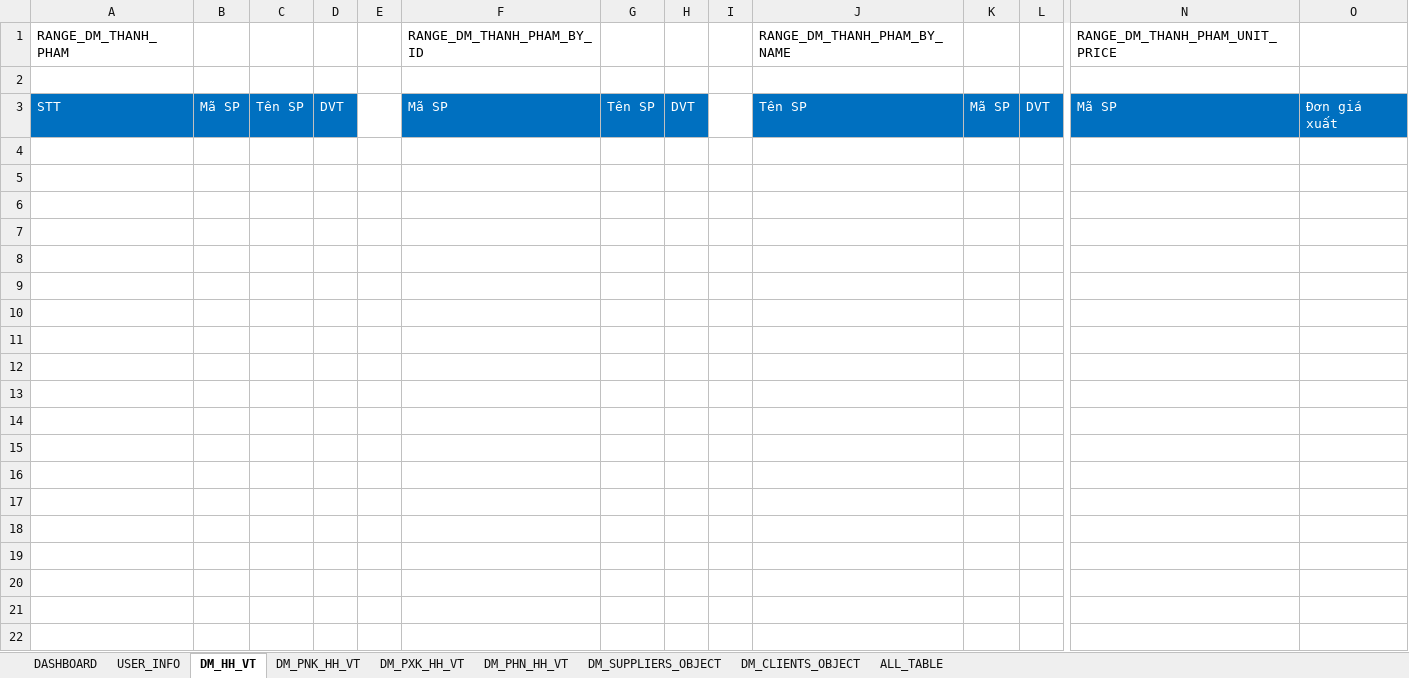
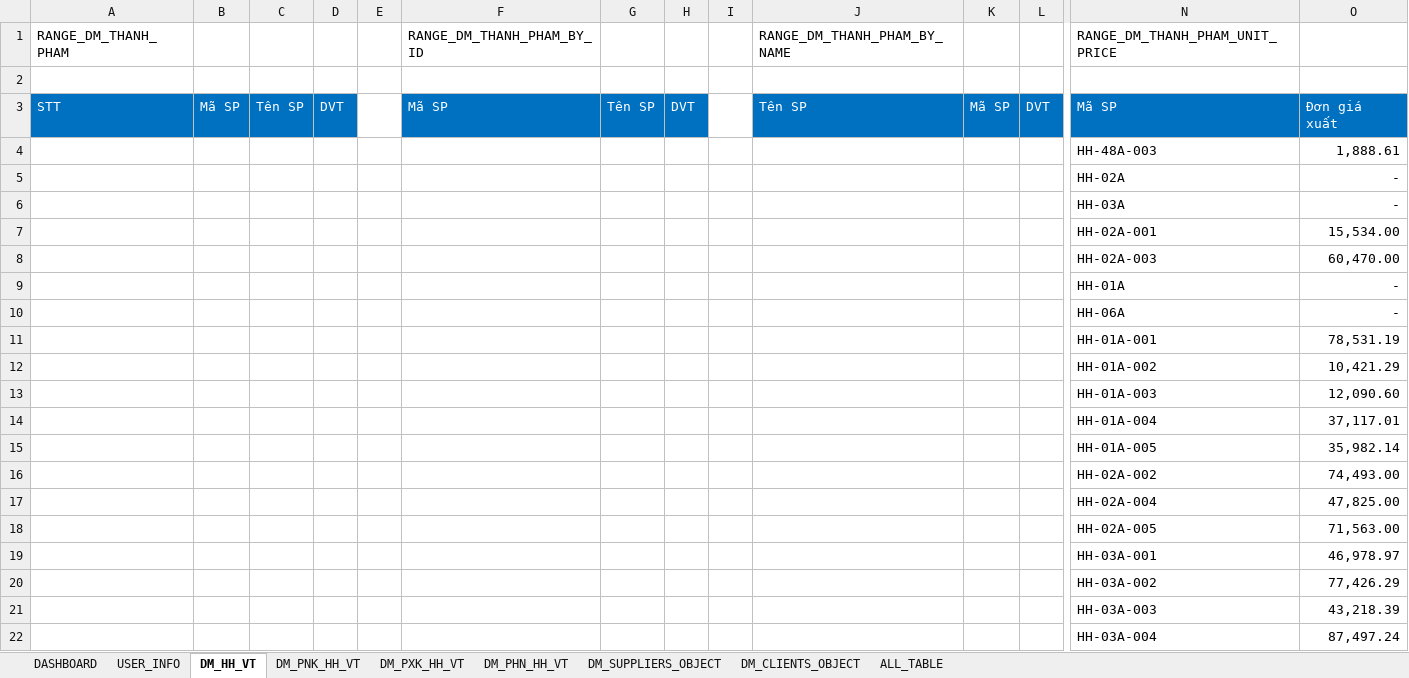
Before and after one commit to NGUYEN-LONG-BS/VBA_MINI_PROJECTS, an Excel workbook: VB05_QUAN_LY_KHO/KE_HOACH_SAN_XUAT.xlsm, sheet DM_HH_VT, drawn as a sheet; only a part is shown, gaps mark what is left out; values as stored, in another font and other column widths than the file's, no borders; rows hold the shown columns only; the diff covers the shown part only; the diff names each change by its address in the sheet, - before the commit and + after, or states it on an @@ line.

```diff
--- a/VB05_QUAN_LY_KHO/KE_HOACH_SAN_XUAT.xlsm (sheet DM_HH_VT)
+++ b/VB05_QUAN_LY_KHO/KE_HOACH_SAN_XUAT.xlsm (sheet DM_HH_VT)
+row 4:  |  |  |  |  |  |  |  |  |  |  |  | HH-48A-003 | 1,888.61
+row 5:  |  |  |  |  |  |  |  |  |  |  |  | HH-02A | -
+row 6:  |  |  |  |  |  |  |  |  |  |  |  | HH-03A | -
+row 7:  |  |  |  |  |  |  |  |  |  |  |  | HH-02A-001 | 15,534.00
+row 8:  |  |  |  |  |  |  |  |  |  |  |  | HH-02A-003 | 60,470.00
+row 9:  |  |  |  |  |  |  |  |  |  |  |  | HH-01A | -
+row 10:  |  |  |  |  |  |  |  |  |  |  |  | HH-06A | -
+row 11:  |  |  |  |  |  |  |  |  |  |  |  | HH-01A-001 | 78,531.19
+row 12:  |  |  |  |  |  |  |  |  |  |  |  | HH-01A-002 | 10,421.29
+row 13:  |  |  |  |  |  |  |  |  |  |  |  | HH-01A-003 | 12,090.60
+row 14:  |  |  |  |  |  |  |  |  |  |  |  | HH-01A-004 | 37,117.01
+row 15:  |  |  |  |  |  |  |  |  |  |  |  | HH-01A-005 | 35,982.14
+row 16:  |  |  |  |  |  |  |  |  |  |  |  | HH-02A-002 | 74,493.00
+row 17:  |  |  |  |  |  |  |  |  |  |  |  | HH-02A-004 | 47,825.00
+row 18:  |  |  |  |  |  |  |  |  |  |  |  | HH-02A-005 | 71,563.00
+row 19:  |  |  |  |  |  |  |  |  |  |  |  | HH-03A-001 | 46,978.97
+row 20:  |  |  |  |  |  |  |  |  |  |  |  | HH-03A-002 | 77,426.29
+row 21:  |  |  |  |  |  |  |  |  |  |  |  | HH-03A-003 | 43,218.39
+row 22:  |  |  |  |  |  |  |  |  |  |  |  | HH-03A-004 | 87,497.24
```
Also changed, not shown: 246 added rows elsewhere in this sheet, 3 other files.
